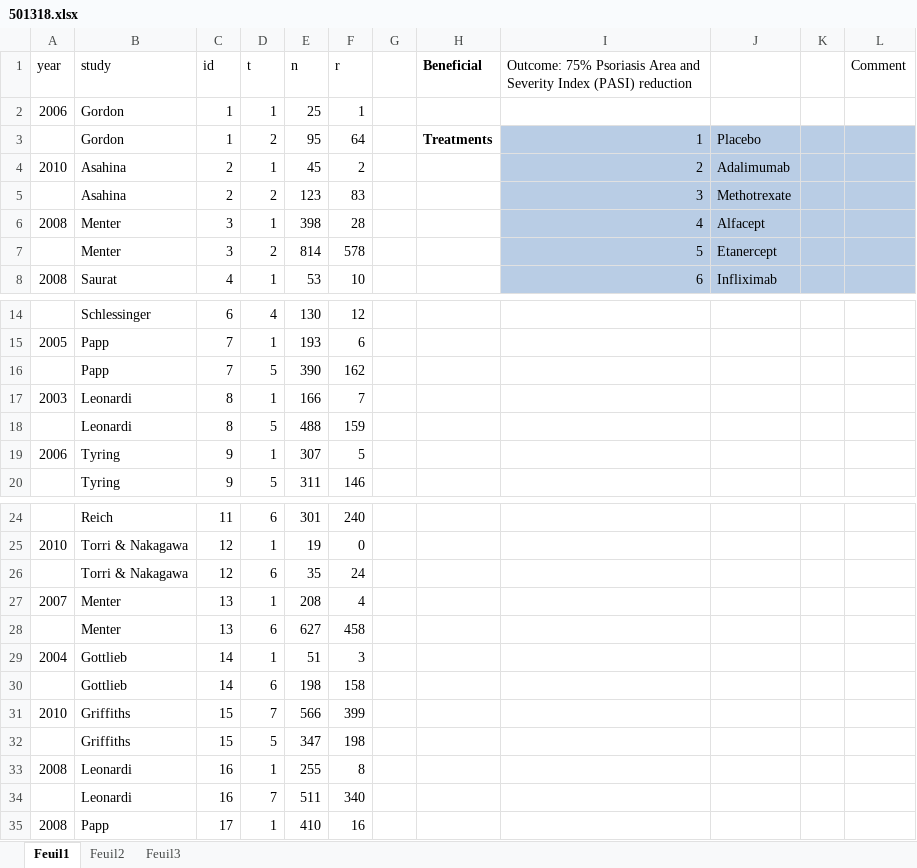
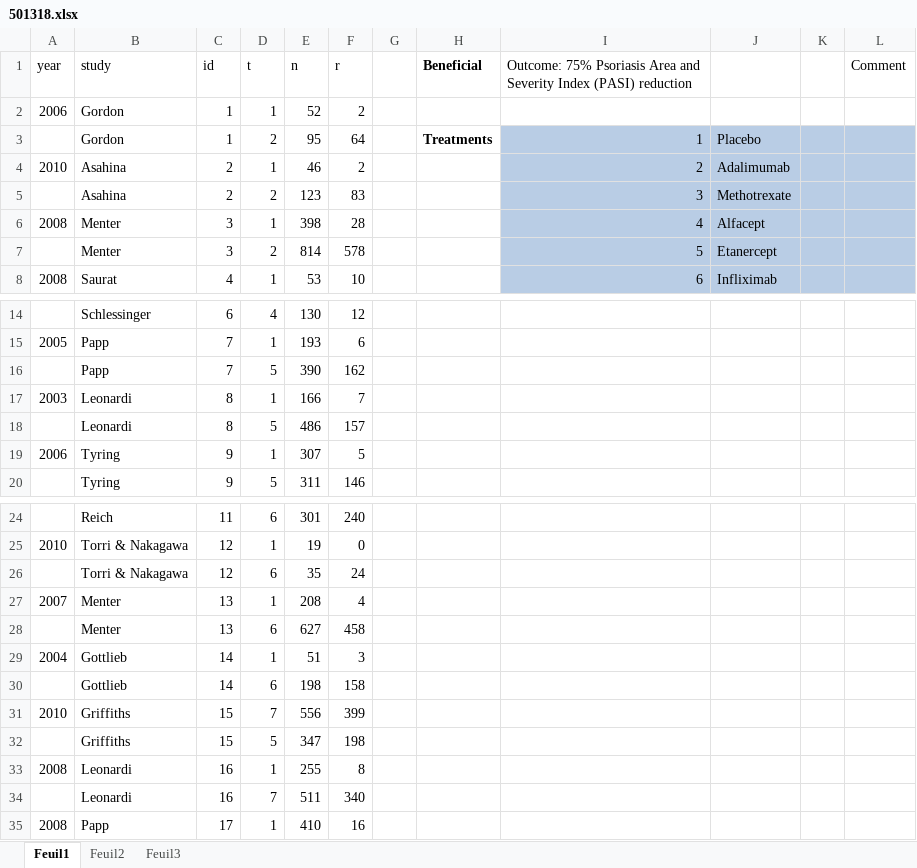
Before and after one commit to esm-ispm-unibe-ch/nmadata, an Excel workbook: nmadb/501318.xlsx, sheet Feuil1, drawn as a sheet; only a part is shown, gaps mark what is left out; values as stored, in another font and other column widths than the file's, no borders; the diff names each change by its address in the sheet, - before the commit and + after, or states it on an @@ line.

```diff
--- a/nmadb/501318.xlsx (sheet Feuil1)
+++ b/nmadb/501318.xlsx (sheet Feuil1)
-E2 (n): 25
+E2 (n): 52
-F2 (r): 1
+F2 (r): 2
-E4 (n): 45
+E4 (n): 46
-E18 (n): 488
+E18 (n): 486
-F18 (r): 159
+F18 (r): 157
-E31 (n): 566
+E31 (n): 556
```
Also changed, not shown: nmadb/501395.xlsx.
